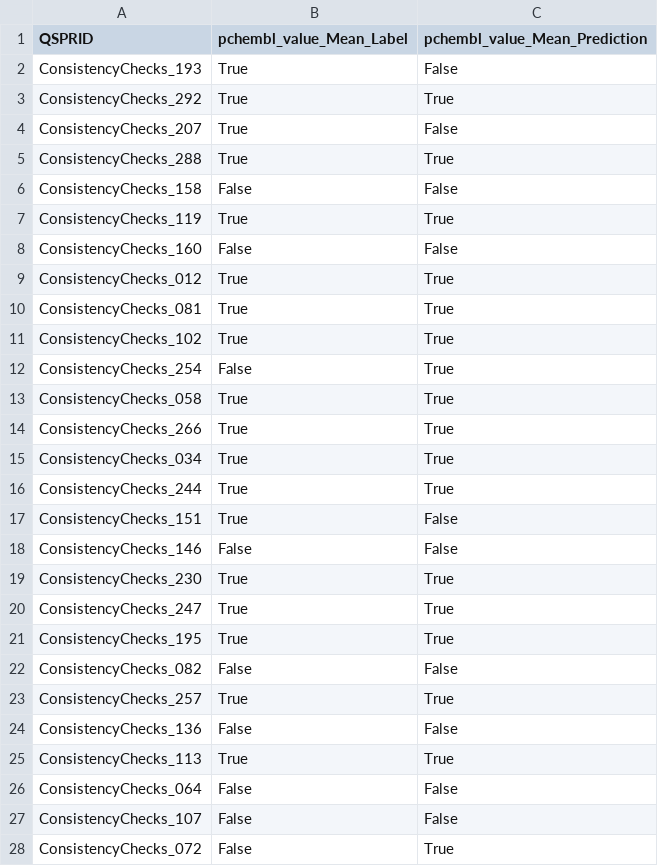
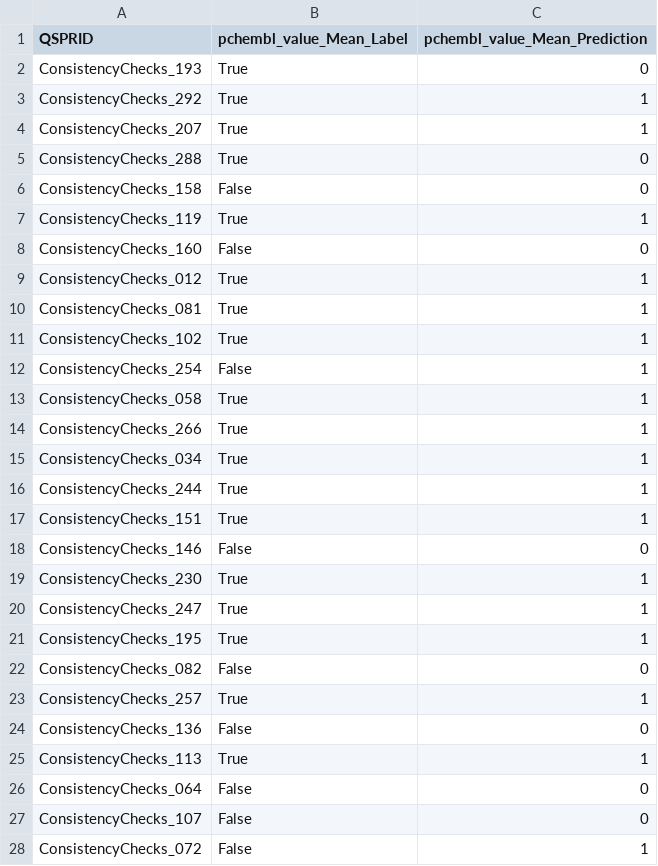
Before and after one commit to CDDLeiden/QSPRpred, a TSV file: testing/test_consistency/expected/ConsistencyChecksCLS_107420369/ConsistencyChecksCLS_107420369.ind.tsv, drawn as a sheet; only a part is shown; the diff covers the shown part only.

```diff
--- a/testing/test_consistency/expected/ConsistencyChecksCLS_107420369/ConsistencyChecksCLS_107420369.ind.tsv
+++ b/testing/test_consistency/expected/ConsistencyChecksCLS_107420369/ConsistencyChecksCLS_107420369.ind.tsv
@@ -1,28 +1,28 @@
 QSPRID	pchembl_value_Mean_Label	pchembl_value_Mean_Prediction
-ConsistencyChecks_193	True	False
-ConsistencyChecks_292	True	True
-ConsistencyChecks_207	True	False
-ConsistencyChecks_288	True	True
-ConsistencyChecks_158	False	False
-ConsistencyChecks_119	True	True
-ConsistencyChecks_160	False	False
-ConsistencyChecks_012	True	True
-ConsistencyChecks_081	True	True
-ConsistencyChecks_102	True	True
-ConsistencyChecks_254	False	True
-ConsistencyChecks_058	True	True
-ConsistencyChecks_266	True	True
-ConsistencyChecks_034	True	True
-ConsistencyChecks_244	True	True
-ConsistencyChecks_151	True	False
-ConsistencyChecks_146	False	False
-ConsistencyChecks_230	True	True
-ConsistencyChecks_247	True	True
-ConsistencyChecks_195	True	True
-ConsistencyChecks_082	False	False
-ConsistencyChecks_257	True	True
-ConsistencyChecks_136	False	False
-ConsistencyChecks_113	True	True
-ConsistencyChecks_064	False	False
-ConsistencyChecks_107	False	False
-ConsistencyChecks_072	False	True
+ConsistencyChecks_193	True	0
+ConsistencyChecks_292	True	1
+ConsistencyChecks_207	True	1
+ConsistencyChecks_288	True	0
+ConsistencyChecks_158	False	0
+ConsistencyChecks_119	True	1
+ConsistencyChecks_160	False	0
+ConsistencyChecks_012	True	1
+ConsistencyChecks_081	True	1
+ConsistencyChecks_102	True	1
+ConsistencyChecks_254	False	1
+ConsistencyChecks_058	True	1
+ConsistencyChecks_266	True	1
+ConsistencyChecks_034	True	1
+ConsistencyChecks_244	True	1
+ConsistencyChecks_151	True	1
+ConsistencyChecks_146	False	0
+ConsistencyChecks_230	True	1
+ConsistencyChecks_247	True	1
+ConsistencyChecks_195	True	1
+ConsistencyChecks_082	False	0
+ConsistencyChecks_257	True	1
+ConsistencyChecks_136	False	0
+ConsistencyChecks_113	True	1
+ConsistencyChecks_064	False	0
+ConsistencyChecks_107	False	0
+ConsistencyChecks_072	False	1
```
Also changed, not shown: 33 edited cells elsewhere in this file, testing/test_consistency/expected/ConsistencyChecksCLS_478163327/ConsistencyChecksCLS_478163327.cv.tsv, testing/test_consistency/expected/ConsistencyChecksCLS_478163327/ConsistencyChecksCLS_478163327.ind.tsv, 28 other files.
